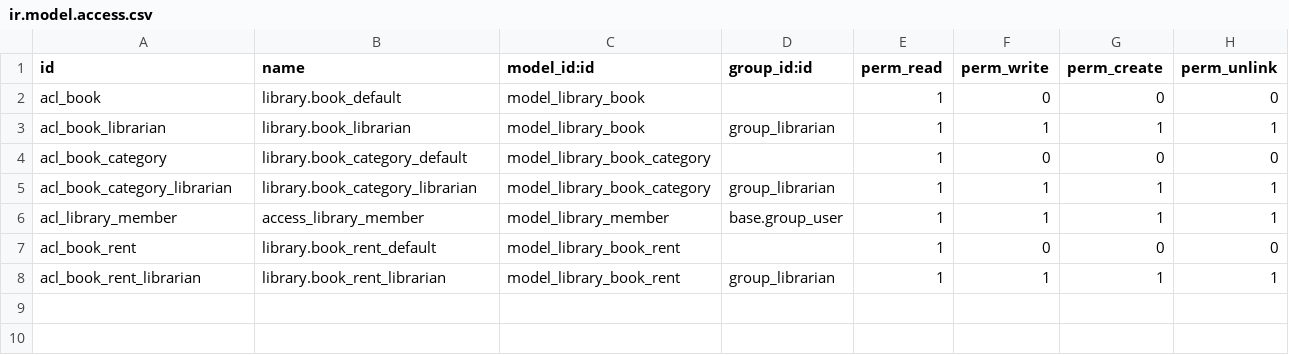
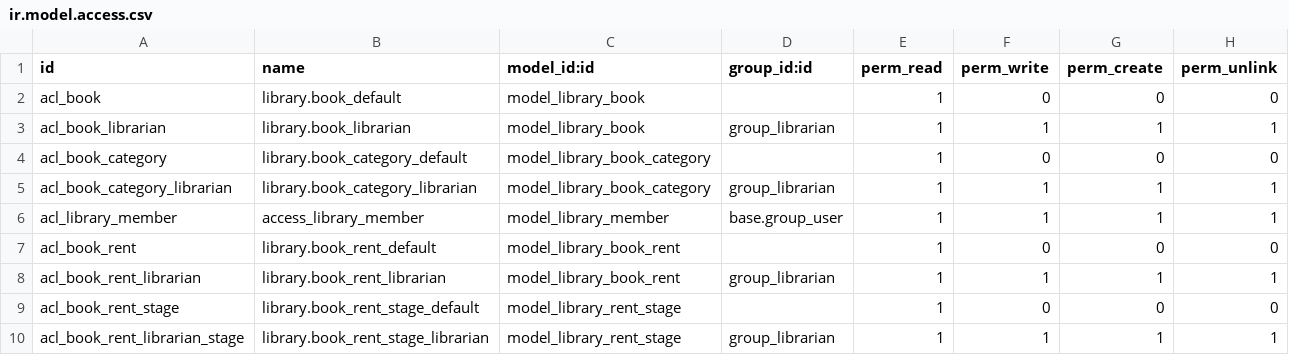
Before and after one commit to chanelcolgate/my_library, a CSV file: security/ir.model.access.csv, drawn as a sheet; the diff names each change by its address in the sheet, - before the commit and + after, or states it on an @@ line.

Commit message:
modified:   __manifest__.py 	modified:   models/library_book_rent.py 	modified:   security/ir.model.access.csv 	modified:   views/library_book_rent.xml 	data/library_stage.xml

```diff
--- a/security/ir.model.access.csv
+++ b/security/ir.model.access.csv
+row 9: acl_book_rent_stage | library.book_rent_stage_default | model_library_rent_stage |  | 1 | 0 | 0 | 0
+row 10: acl_book_rent_librarian_stage | library.book_rent_stage_librarian | model_library_rent_stage | group_librarian | 1 | 1 | 1 | 1
```
Also changed, not shown: 3 other files.
